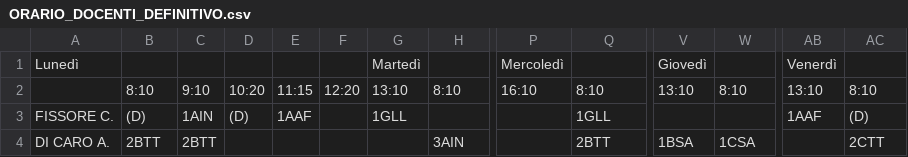
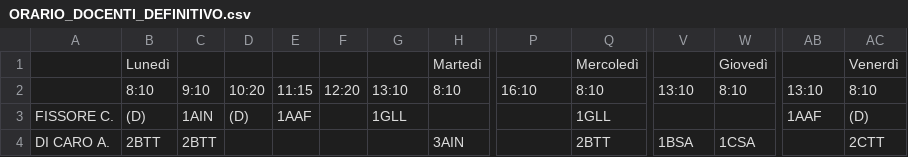
Before and after one commit to Loridevyou/gestioneorari_scuola, a CSV file: ORARIO_DOCENTI_DEFINITIVO.csv, drawn as a sheet; only a part is shown, gaps mark what is left out; removed rows and columns are numbered as before the commit, all else as after; rows hold the shown columns only; the diff names each change by its address in the sheet, - before the commit and + after, or states it on an @@ line.

Commit message:
csv fixato per il lunedì

```diff
--- a/ORARIO_DOCENTI_DEFINITIVO.csv
+++ b/ORARIO_DOCENTI_DEFINITIVO.csv
-row 1: Lunedì |  |  |  |  |  | Martedì |  | Mercoledì |  | Giovedì |  | Venerdì
+row 1:  | Lunedì |  |  |  |  |  | Martedì |  | Mercoledì |  | Giovedì |  | Venerdì
```
Also changed, not shown: 1 other file.
